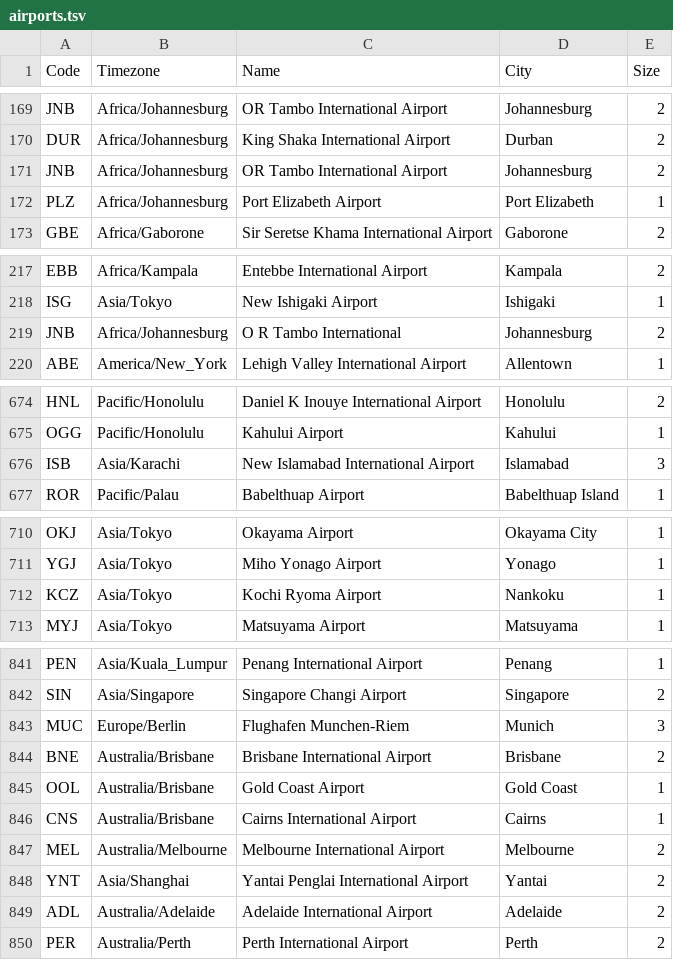
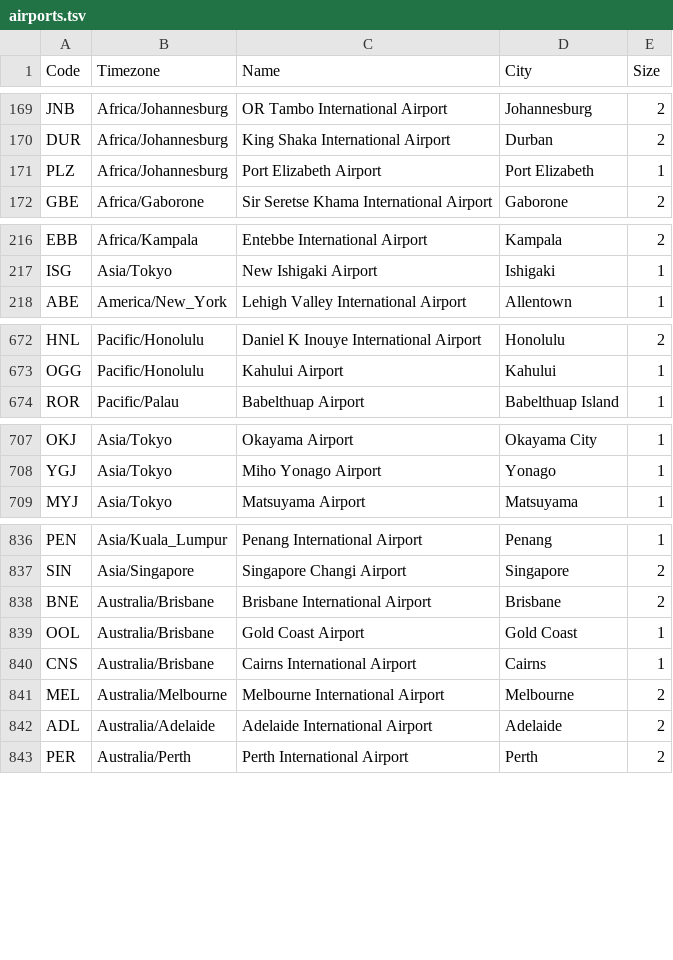
Before and after one commit to MajikalExplosions/airlines, a TSV file: Data/airports.tsv, drawn as a sheet; only a part is shown, gaps mark what is left out; the diff covers the shown part only; the diff names each change by its address in the sheet, - before the commit and + after, or states it on an @@ line.

Commit message:
Remove duplicate airports

```diff
--- a/Data/airports.tsv
+++ b/Data/airports.tsv
-row 171: JNB | Africa/Johannesburg | OR Tambo International Airport | Johannesburg | 2
-row 219: JNB | Africa/Johannesburg | O R Tambo International | Johannesburg | 2
-row 676: ISB | Asia/Karachi | New Islamabad International Airport | Islamabad | 3
-row 712: KCZ | Asia/Tokyo | Kochi Ryoma Airport | Nankoku | 1
-row 843: MUC | Europe/Berlin | Flughafen Munchen-Riem | Munich | 3
-row 848: YNT | Asia/Shanghai | Yantai Penglai International Airport | Yantai | 2
```
Also changed, not shown: 1 removed row and 1 edited cell elsewhere in this file, 1 other file.
